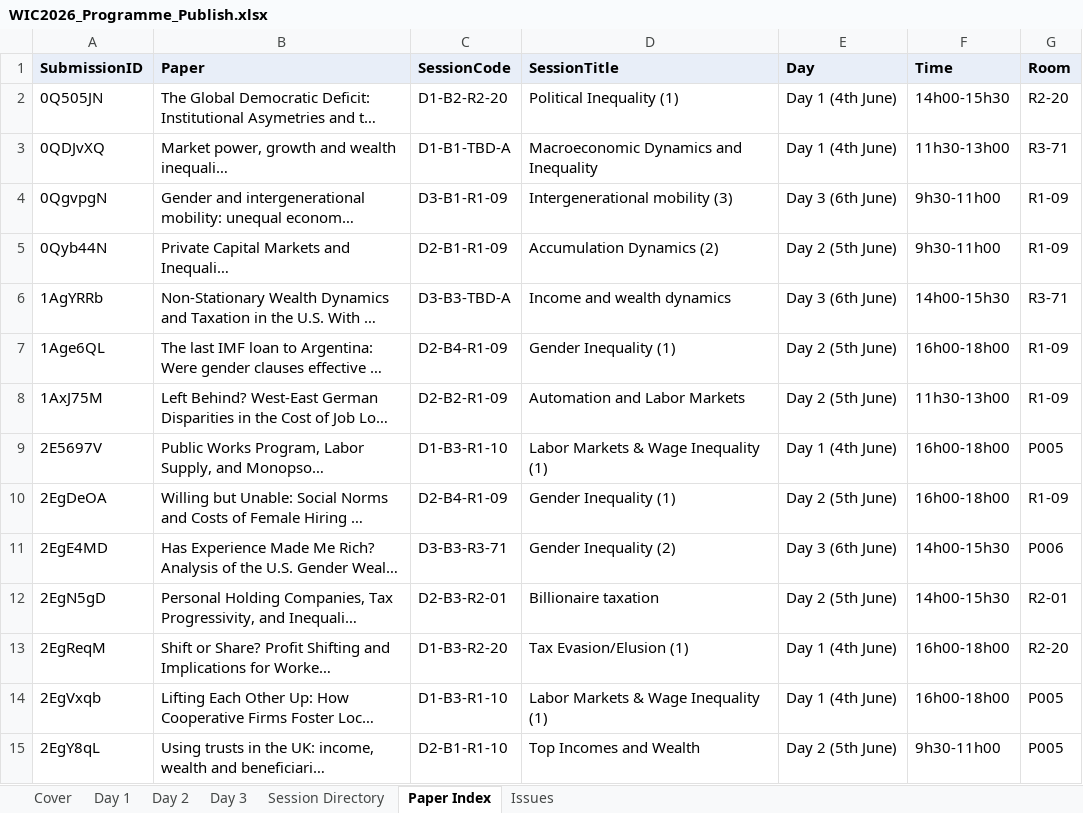
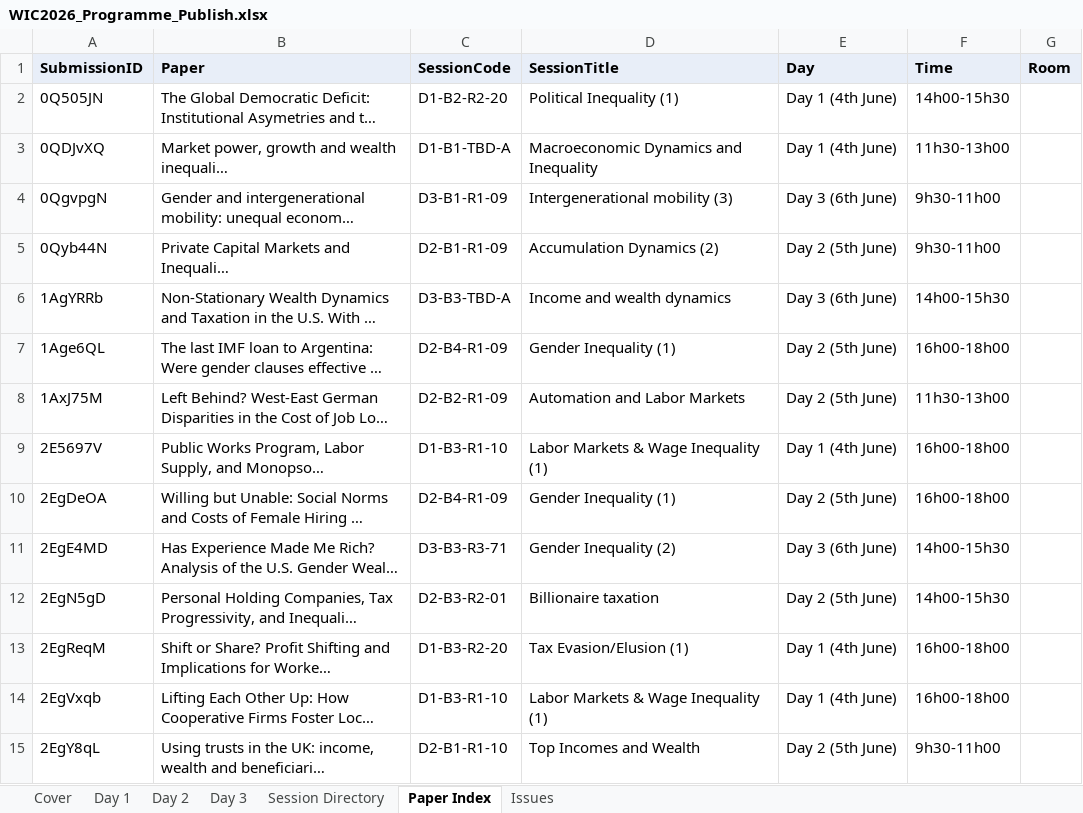
Before and after one commit to ignacio-flores/conference-studio, an Excel workbook: exports/WIC2026_Programme_Publish.xlsx, sheet Paper Index, drawn as a sheet; only a part is shown; long unchanged cells end in …; values as stored, in another font and other column widths than the file's, no borders; the diff covers the shown part only; the diff names each change by its address in the sheet, - before the commit and + after, or states it on an @@ line.

Commit message:
add hide moderators and rooms mode

```diff
--- a/exports/WIC2026_Programme_Publish.xlsx (sheet Paper Index)
+++ b/exports/WIC2026_Programme_Publish.xlsx (sheet Paper Index)
-G2 (Room): R2-20
+G2 (Room): (empty)
-G3 (Room): R3-71
+G3 (Room): (empty)
-G4:G5 (Room): R1-09
+G4:G5 (Room): (empty)
-G6 (Room): R3-71
+G6 (Room): (empty)
-G7:G8 (Room): R1-09
+G7:G8 (Room): (empty)
-G9 (Room): P005
+G9 (Room): (empty)
-G10 (Room): R1-09
+G10 (Room): (empty)
-G11 (Room): P006
+G11 (Room): (empty)
-G12 (Room): R2-01
+G12 (Room): (empty)
-G13 (Room): R2-20
+G13 (Room): (empty)
-G14:G15 (Room): P005
+G14:G15 (Room): (empty)
```
Also changed, not shown: 254 edited cells elsewhere in this sheet, sheet Session Directory, sheet Day 1, sheet Day 3, sheet Day 2, sheet Cover, 6 other files.
